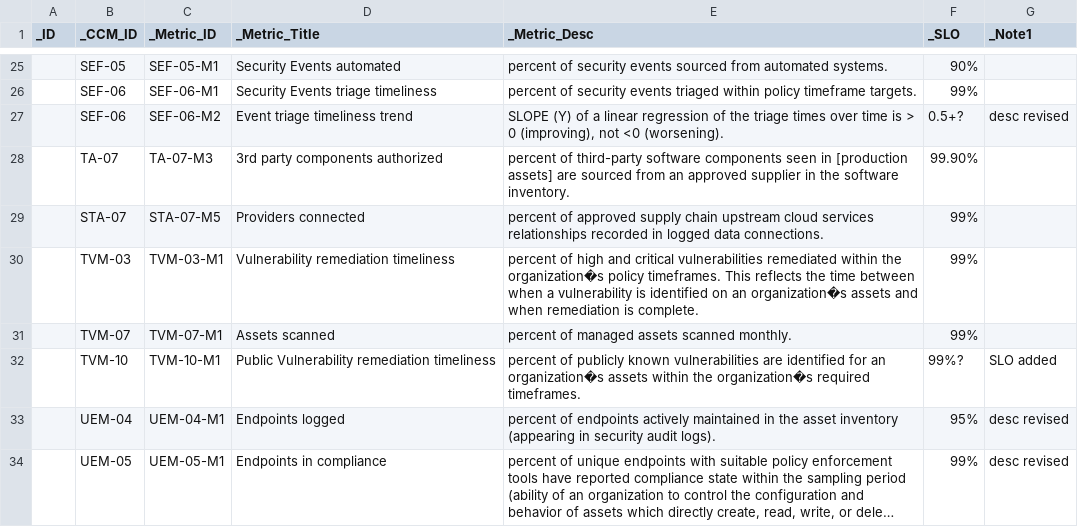
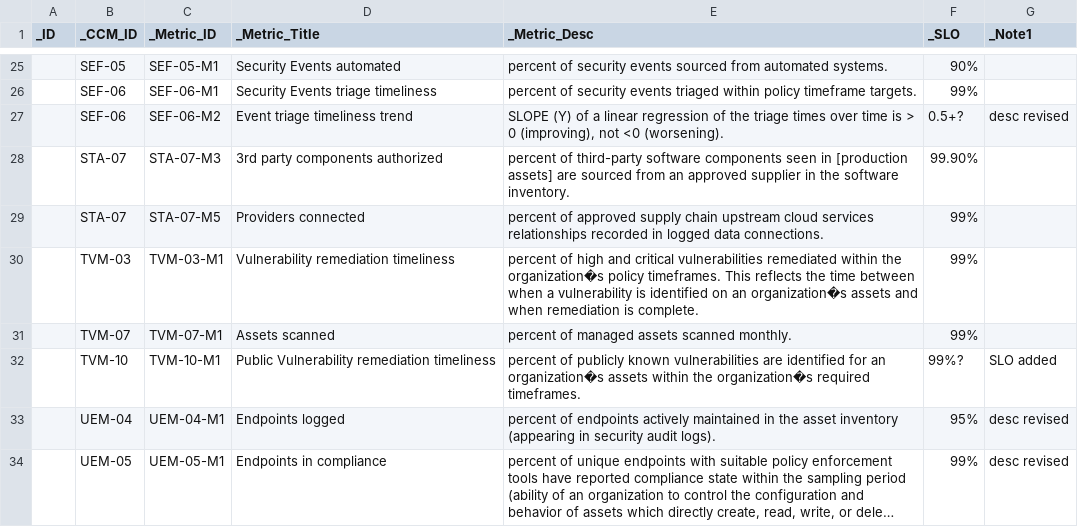
Before and after one commit to bomonike/fullest-stack, a CSV file: python/caiq-yaml-gen/caiq-metrics-v1.csv, drawn as a sheet; only a part is shown, gaps mark what is left out; long unchanged cells end in ….

```diff
--- a/python/caiq-yaml-gen/caiq-metrics-v1.csv
+++ b/python/caiq-yaml-gen/caiq-metrics-v1.csv
@@ -27,3 +27,3 @@ _ID,_CCM_ID,_Metric_ID,_Metric_Title,_Metric_Desc,_SLO,_Note1
 ,SEF-06,SEF-06-M2,Event triage timeliness trend,"SLOPE (Y) of a linear regression of the triage times over time is > 0 (improving), not <0 (worsening).",0.5+?,desc revised
-,TA-07,TA-07-M3,3rd party components authorized,percent of third-party software components seen in [production assets] are sourced from an approved supplier in the software inventory.,99.90%,
+,STA-07,STA-07-M3,3rd party components authorized,percent of third-party software components seen in [production assets] are sourced from an approved supplier in the software inventory.,99.90%,
 ,STA-07,STA-07-M5,Providers connected,percent of approved supply chain upstream cloud services relationships recorded in logged data connections.,99%,
```
Also changed, not shown: 2 other files.
